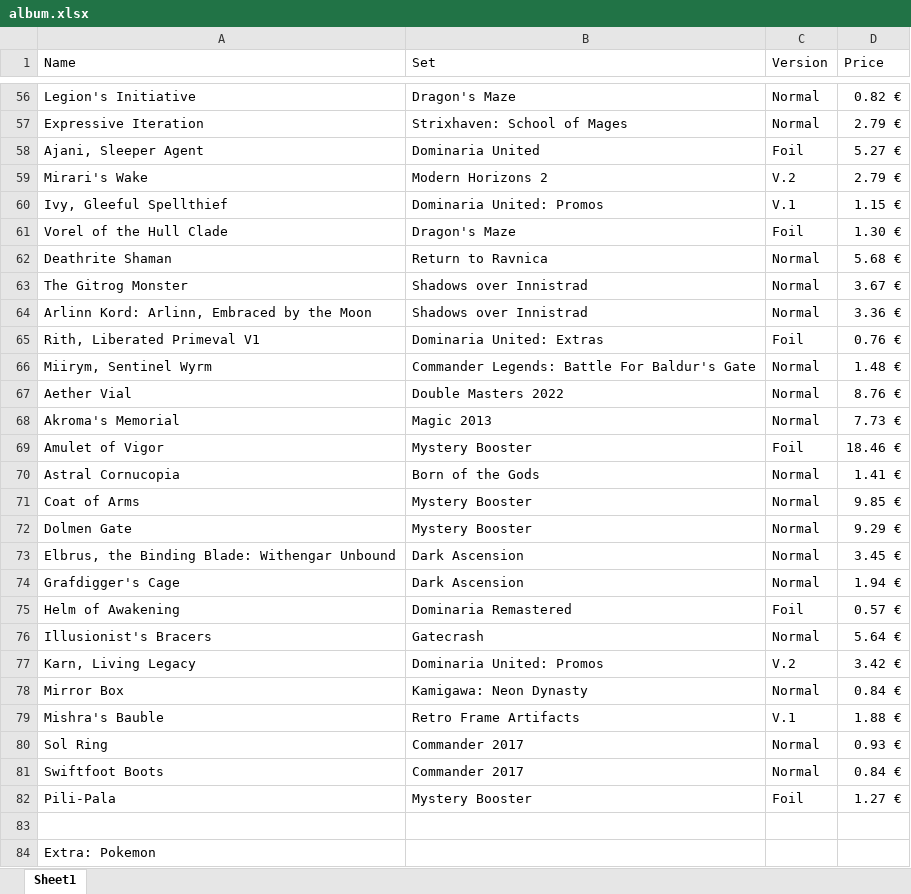
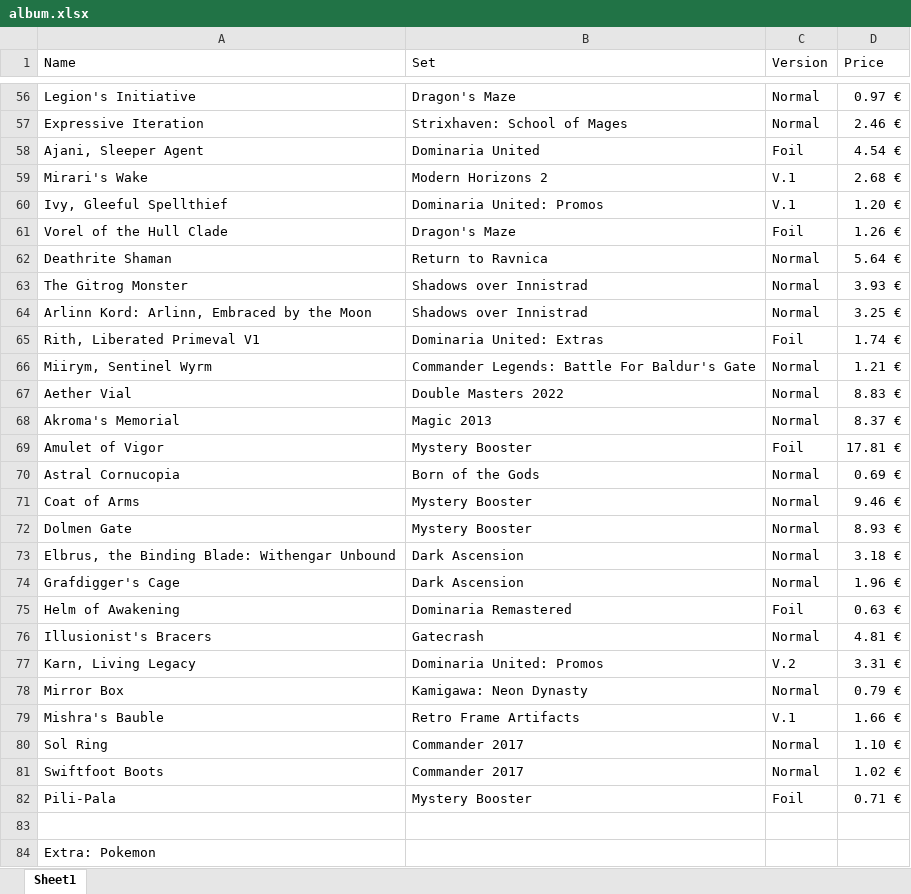
Before and after one commit to Vimor123/mtg-card-price-updater, an Excel workbook: album.xlsx, sheet Sheet1, drawn as a sheet; only a part is shown, gaps mark what is left out; values as stored, in another font and other column widths than the file's, no borders; the diff covers the shown part only; the diff names each change by its address in the sheet, - before the commit and + after, or states it on an @@ line.

```diff
--- a/album.xlsx (sheet Sheet1)
+++ b/album.xlsx (sheet Sheet1)
-D56 (Price): 0.82 €
+D56 (Price): 0.97 €
-D57 (Price): 2.79 €
+D57 (Price): 2.46 €
-D58 (Price): 5.27 €
+D58 (Price): 4.54 €
-C59 (Version): V.2
+C59 (Version): V.1
-D59 (Price): 2.79 €
+D59 (Price): 2.68 €
-D60 (Price): 1.15 €
+D60 (Price): 1.20 €
-D61 (Price): 1.30 €
+D61 (Price): 1.26 €
-D62 (Price): 5.68 €
+D62 (Price): 5.64 €
-D63 (Price): 3.67 €
+D63 (Price): 3.93 €
-D64 (Price): 3.36 €
+D64 (Price): 3.25 €
-D65 (Price): 0.76 €
+D65 (Price): 1.74 €
-D66 (Price): 1.48 €
+D66 (Price): 1.21 €
-D67 (Price): 8.76 €
+D67 (Price): 8.83 €
-D68 (Price): 7.73 €
+D68 (Price): 8.37 €
-D69 (Price): 18.46 €
+D69 (Price): 17.81 €
-D70 (Price): 1.41 €
+D70 (Price): 0.69 €
-D71 (Price): 9.85 €
+D71 (Price): 9.46 €
-D72 (Price): 9.29 €
+D72 (Price): 8.93 €
-D73 (Price): 3.45 €
+D73 (Price): 3.18 €
-D74 (Price): 1.94 €
+D74 (Price): 1.96 €
-D75 (Price): 0.57 €
+D75 (Price): 0.63 €
-D76 (Price): 5.64 €
+D76 (Price): 4.81 €
-D77 (Price): 3.42 €
+D77 (Price): 3.31 €
-D78 (Price): 0.84 €
+D78 (Price): 0.79 €
-D79 (Price): 1.88 €
+D79 (Price): 1.66 €
-D80 (Price): 0.93 €
+D80 (Price): 1.10 €
-D81 (Price): 0.84 €
+D81 (Price): 1.02 €
-D82 (Price): 1.27 €
+D82 (Price): 0.71 €
```
Also changed, not shown: 1 added row, 1 removed row and 58 edited cells elsewhere in this sheet.
